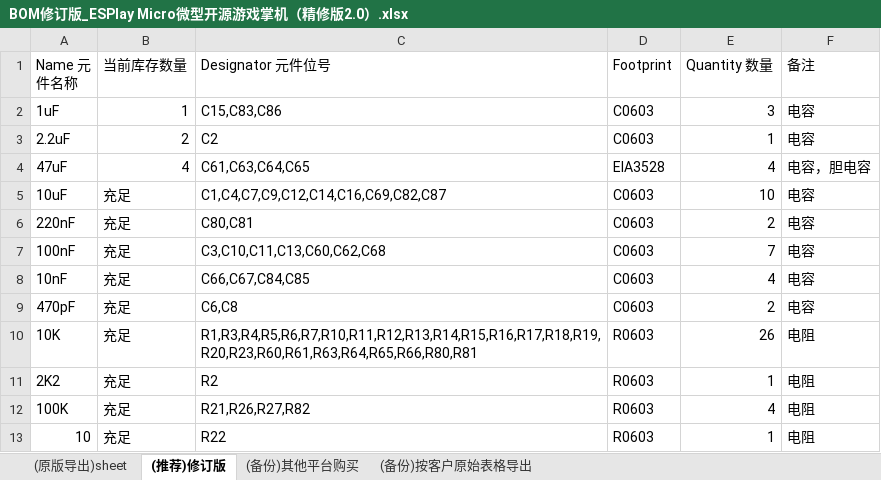
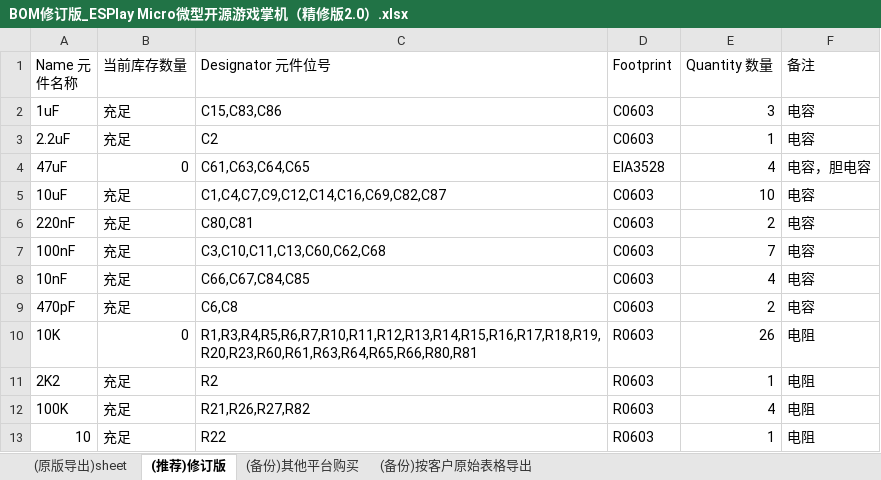
Before and after one commit to canwdev/ESPlay, an Excel workbook: 资料/BOM修订版_ESPlay Micro微型开源游戏掌机（精修版2.0）.xlsx, sheet (推荐)修订版, drawn as a sheet; only a part is shown; values as stored, in another font and other column widths than the file's, no cell formats; table styles not drawn; the diff covers the shown part only; the diff names each change by its address in the sheet, - before the commit and + after, or states it on an @@ line.

```diff
--- a/资料/BOM修订版_ESPlay Micro微型开源游戏掌机（精修版2.0）.xlsx (sheet (推荐)修订版)
+++ b/资料/BOM修订版_ESPlay Micro微型开源游戏掌机（精修版2.0）.xlsx (sheet (推荐)修订版)
-B2 (当前库存数量): 1
+B2 (当前库存数量): 充足
-B3 (当前库存数量): 2
+B3 (当前库存数量): 充足
-B4 (当前库存数量): 4
+B4 (当前库存数量): 0
-B10 (当前库存数量): 充足
+B10 (当前库存数量): 0
```
Also changed, not shown: 4 added rows, 1 removed row and 17 edited cells elsewhere in this sheet, cell formats, 4 other files.
